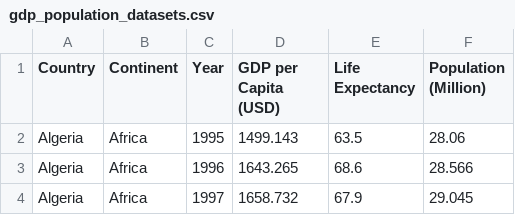
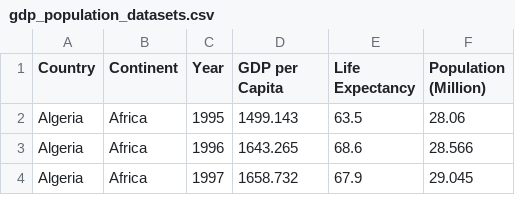
Before and after one commit to lamkimze/3179_A2, a CSV file: data/gdp_population_datasets.csv, drawn as a sheet; only a part is shown.

Commit message:
Update gdp_population_datasets.csv

```diff
--- a/data/gdp_population_datasets.csv
+++ b/data/gdp_population_datasets.csv
@@ -1,2 +1,2 @@
-Country,Continent,Year,GDP per Capita (USD),Life Expectancy,Population (Million)
+Country,Continent,Year,GDP per Capita,Life Expectancy,Population (Million)
 Algeria,Africa,1995,1499.143,63.5,28.06
```
